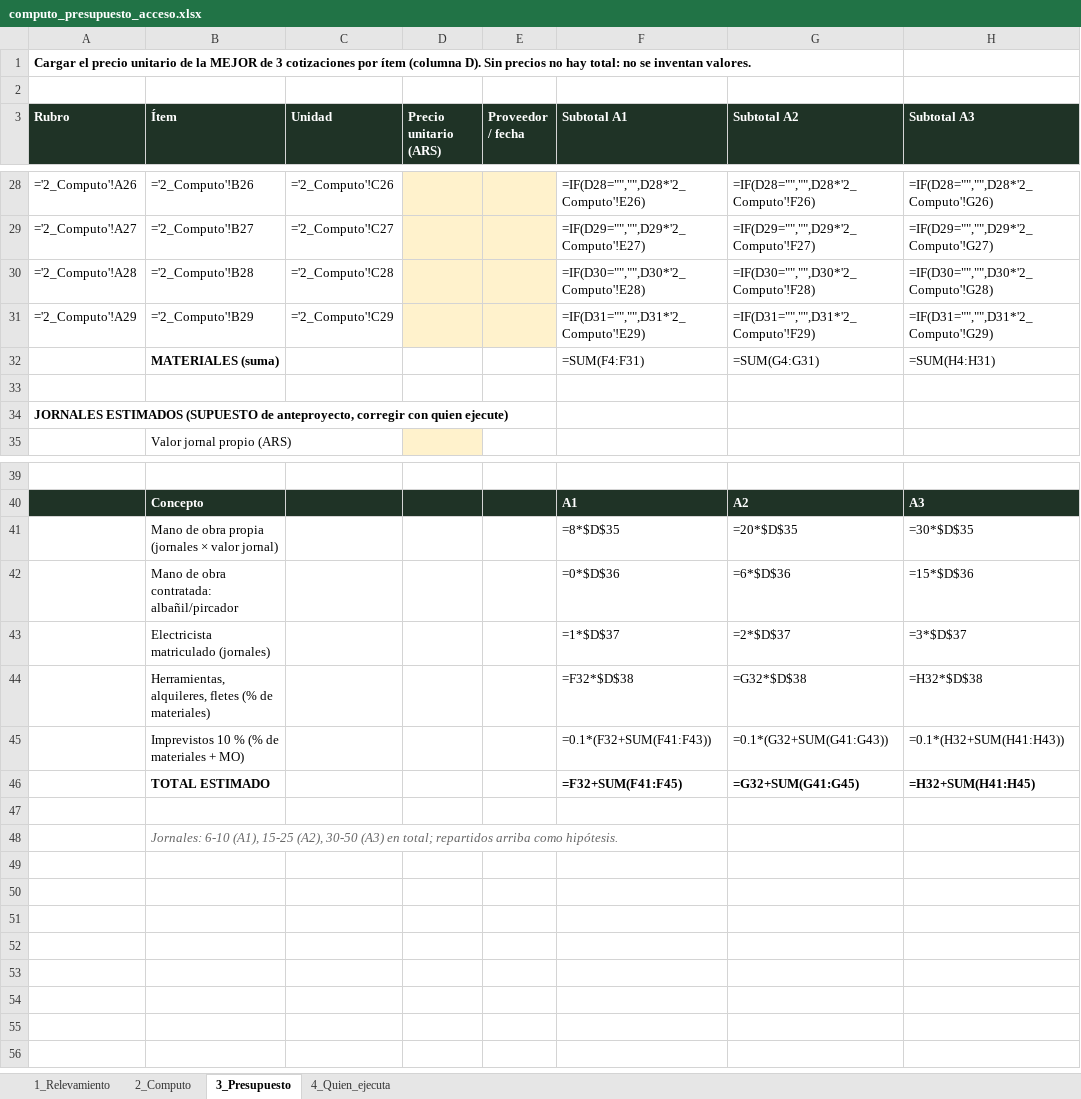
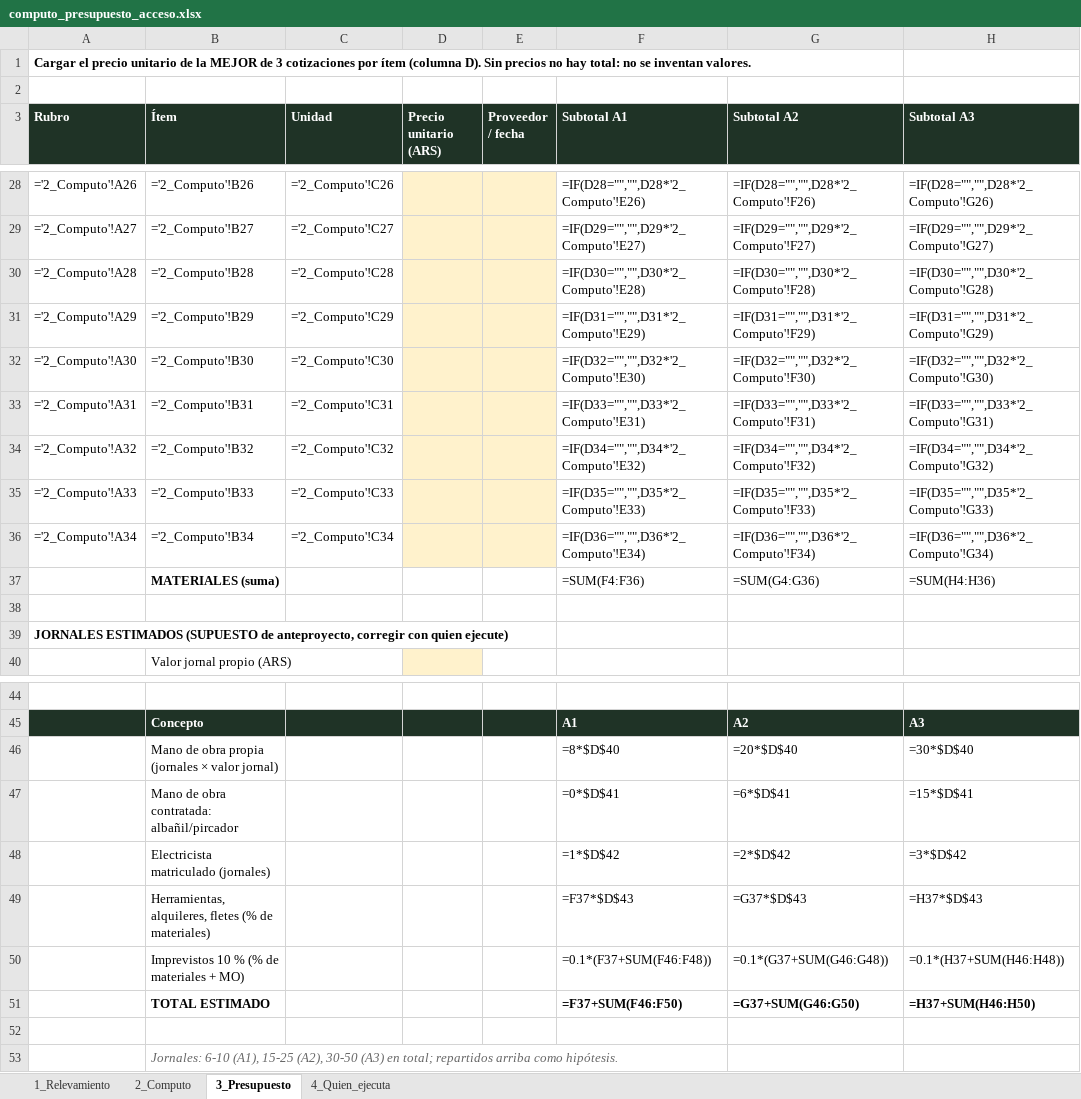
Before and after one commit to ricardobersia-pixel/tierras-magicas, an Excel workbook: docs/acceso/computo_presupuesto_acceso.xlsx, sheet 3_Presupuesto, drawn as a sheet; only a part is shown, gaps mark what is left out; values as stored, in another font and other column widths than the file's, no borders; formulas without a stored value are shown as written; addresses are those after the commit; the diff names each change by its address in the sheet, - before the commit and + after, or states it on an @@ line.

```diff
--- a/docs/acceso/computo_presupuesto_acceso.xlsx (sheet 3_Presupuesto)
+++ b/docs/acceso/computo_presupuesto_acceso.xlsx (sheet 3_Presupuesto)
+row 32: ='2_Computo'!A30 | ='2_Computo'!B30 | ='2_Computo'!C30 |  |  | =IF(D32="","",D32*'2_Computo'!E30) | =IF(D32="","",D32*'2_Computo'!F30) | =IF(D32="","",D32*'2_Computo'!G30)
+row 33: ='2_Computo'!A31 | ='2_Computo'!B31 | ='2_Computo'!C31 |  |  | =IF(D33="","",D33*'2_Computo'!E31) | =IF(D33="","",D33*'2_Computo'!F31) | =IF(D33="","",D33*'2_Computo'!G31)
+row 34: ='2_Computo'!A32 | ='2_Computo'!B32 | ='2_Computo'!C32 |  |  | =IF(D34="","",D34*'2_Computo'!E32) | =IF(D34="","",D34*'2_Computo'!F32) | =IF(D34="","",D34*'2_Computo'!G32)
+row 35: ='2_Computo'!A33 | ='2_Computo'!B33 | ='2_Computo'!C33 |  |  | =IF(D35="","",D35*'2_Computo'!E33) | =IF(D35="","",D35*'2_Computo'!F33) | =IF(D35="","",D35*'2_Computo'!G33)
+row 36: ='2_Computo'!A34 | ='2_Computo'!B34 | ='2_Computo'!C34 |  |  | =IF(D36="","",D36*'2_Computo'!E34) | =IF(D36="","",D36*'2_Computo'!F34) | =IF(D36="","",D36*'2_Computo'!G34)
-F37 (Subtotal A1): =SUM(F4:F31)
+F37 (Subtotal A1): =SUM(F4:F36)
-G37 (Subtotal A2): =SUM(G4:G31)
+G37 (Subtotal A2): =SUM(G4:G36)
-H37 (Subtotal A3): =SUM(H4:H31)
+H37 (Subtotal A3): =SUM(H4:H36)
-F46 (Subtotal A1): =8*$D$35
+F46 (Subtotal A1): =8*$D$40
-G46 (Subtotal A2): =20*$D$35
+G46 (Subtotal A2): =20*$D$40
-H46 (Subtotal A3): =30*$D$35
+H46 (Subtotal A3): =30*$D$40
-F47 (Subtotal A1): =0*$D$36
+F47 (Subtotal A1): =0*$D$41
-G47 (Subtotal A2): =6*$D$36
+G47 (Subtotal A2): =6*$D$41
-H47 (Subtotal A3): =15*$D$36
+H47 (Subtotal A3): =15*$D$41
-F48 (Subtotal A1): =1*$D$37
+F48 (Subtotal A1): =1*$D$42
-G48 (Subtotal A2): =2*$D$37
+G48 (Subtotal A2): =2*$D$42
-H48 (Subtotal A3): =3*$D$37
+H48 (Subtotal A3): =3*$D$42
-F49 (Subtotal A1): =F32*$D$38
+F49 (Subtotal A1): =F37*$D$43
-G49 (Subtotal A2): =G32*$D$38
+G49 (Subtotal A2): =G37*$D$43
-H49 (Subtotal A3): =H32*$D$38
+H49 (Subtotal A3): =H37*$D$43
-F50 (Subtotal A1): =0.1*(F32+SUM(F41:F43))
+F50 (Subtotal A1): =0.1*(F37+SUM(F46:F48))
-G50 (Subtotal A2): =0.1*(G32+SUM(G41:G43))
+G50 (Subtotal A2): =0.1*(G37+SUM(G46:G48))
-H50 (Subtotal A3): =0.1*(H32+SUM(H41:H43))
+H50 (Subtotal A3): =0.1*(H37+SUM(H46:H48))
-F51 (Subtotal A1): =F32+SUM(F41:F45)
+F51 (Subtotal A1): =F37+SUM(F46:F50)
-G51 (Subtotal A2): =G32+SUM(G41:G45)
+G51 (Subtotal A2): =G37+SUM(G46:G50)
-H51 (Subtotal A3): =H32+SUM(H41:H45)
+H51 (Subtotal A3): =H37+SUM(H46:H50)
```
Also changed, not shown: sheet 2_Computo, sheet 1_Relevamiento, 15 other files.
